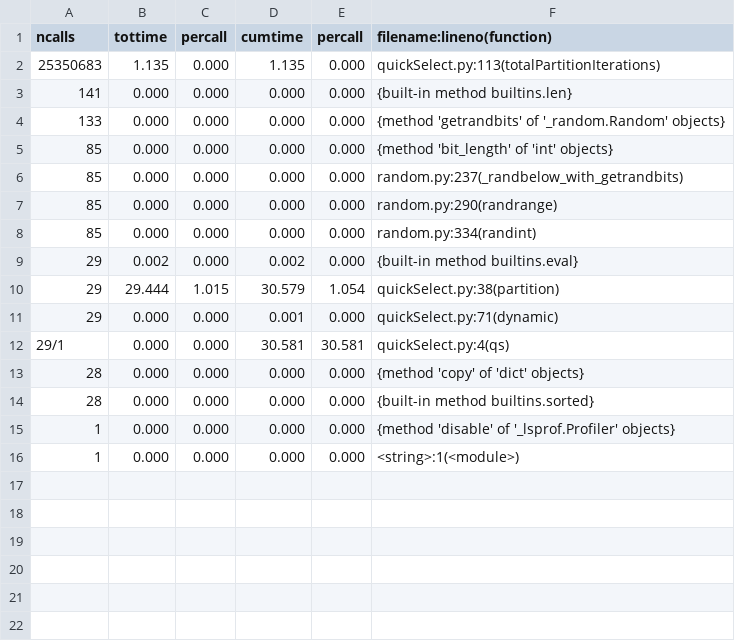
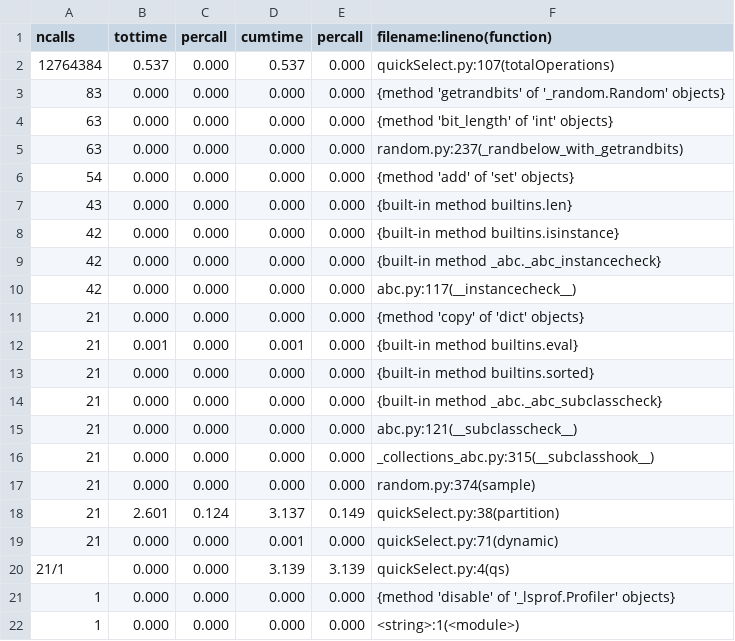
Before and after one commit to mihirpatel03/QuickSelectionResearch, a CSV file: dynamic.csv, drawn as a sheet.

```diff
--- a/dynamic.csv
+++ b/dynamic.csv
@@ -1,15 +1,21 @@
 ncalls,tottime,percall,cumtime,percall,filename:lineno(function)
-25350683,1.135,0.000,1.135,0.000,quickSelect.py:113(totalPartitionIterations)
-141,0.000,0.000,0.000,0.000,{built-in method builtins.len}
-133,0.000,0.000,0.000,0.000,{method 'getrandbits' of '_random.Random' objects}
-85,0.000,0.000,0.000,0.000,{method 'bit_length' of 'int' objects}
-85,0.000,0.000,0.000,0.000,random.py:237(_randbelow_with_getrandbits)
-85,0.000,0.000,0.000,0.000,random.py:290(randrange)
-85,0.000,0.000,0.000,0.000,random.py:334(randint)
-29,0.002,0.000,0.002,0.000,{built-in method builtins.eval}
-29,29.444,1.015,30.579,1.054,quickSelect.py:38(partition)
-29,0.000,0.000,0.001,0.000,quickSelect.py:71(dynamic)
-29/1,0.000,0.000,30.581,30.581,quickSelect.py:4(qs)
-28,0.000,0.000,0.000,0.000,{method 'copy' of 'dict' objects}
-28,0.000,0.000,0.000,0.000,{built-in method builtins.sorted}
+12764384,0.537,0.000,0.537,0.000,quickSelect.py:107(totalOperations)
+83,0.000,0.000,0.000,0.000,{method 'getrandbits' of '_random.Random' objects}
+63,0.000,0.000,0.000,0.000,{method 'bit_length' of 'int' objects}
+63,0.000,0.000,0.000,0.000,random.py:237(_randbelow_with_getrandbits)
+54,0.000,0.000,0.000,0.000,{method 'add' of 'set' objects}
+43,0.000,0.000,0.000,0.000,{built-in method builtins.len}
+42,0.000,0.000,0.000,0.000,{built-in method builtins.isinstance}
+42,0.000,0.000,0.000,0.000,{built-in method _abc._abc_instancecheck}
+42,0.000,0.000,0.000,0.000,abc.py:117(__instancecheck__)
+21,0.000,0.000,0.000,0.000,{method 'copy' of 'dict' objects}
+21,0.001,0.000,0.001,0.000,{built-in method builtins.eval}
+21,0.000,0.000,0.000,0.000,{built-in method builtins.sorted}
+21,0.000,0.000,0.000,0.000,{built-in method _abc._abc_subclasscheck}
+21,0.000,0.000,0.000,0.000,abc.py:121(__subclasscheck__)
+21,0.000,0.000,0.000,0.000,_collections_abc.py:315(__subclasshook__)
+21,0.000,0.000,0.000,0.000,random.py:374(sample)
+21,2.601,0.124,3.137,0.149,quickSelect.py:38(partition)
+21,0.000,0.000,0.001,0.000,quickSelect.py:71(dynamic)
+21/1,0.000,0.000,3.139,3.139,quickSelect.py:4(qs)
 1,0.000,0.000,0.000,0.000,{method 'disable' of '_lsprof.Profiler' objects}
```
Also changed, not shown: default.csv, 3 other files.
